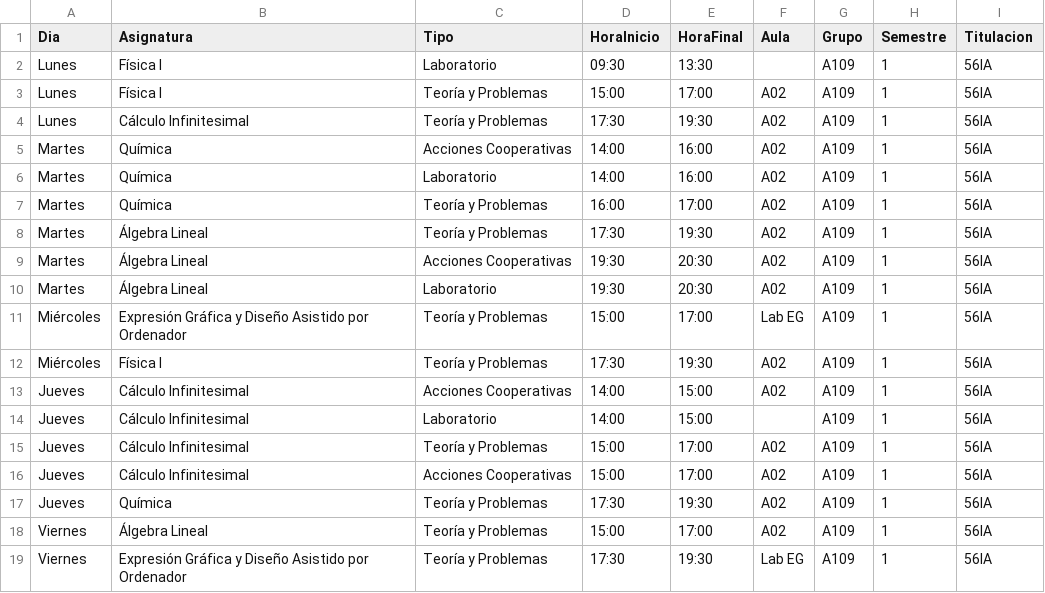
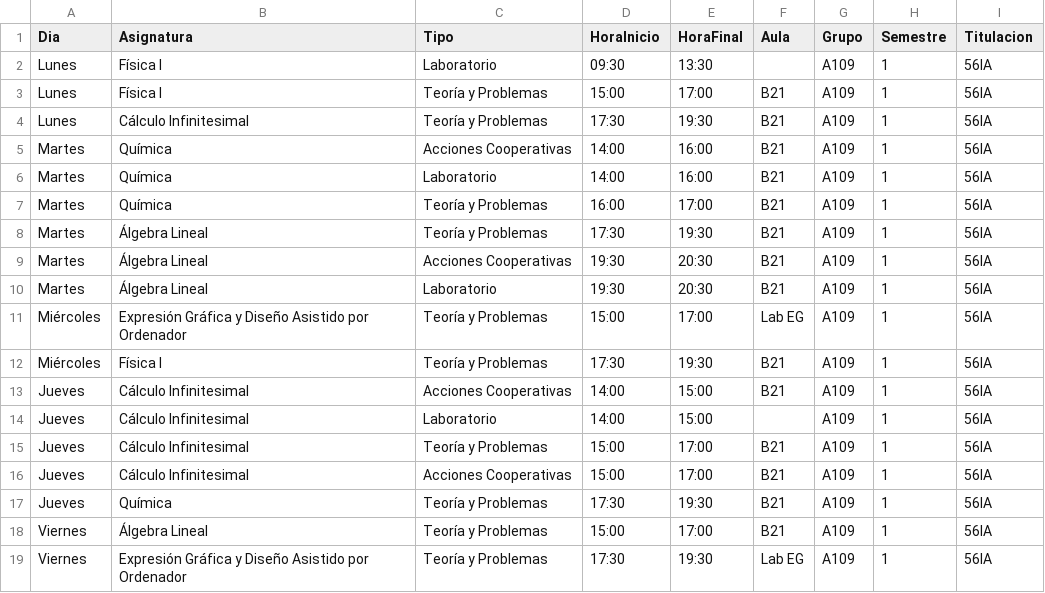
Before and after one commit to SOA-ETSIDI/horarios, a CSV file: csv/A109_1.csv, drawn as a sheet.

Commit message:
Actualiza horarios y aulas

```diff
--- a/csv/A109_1.csv
+++ b/csv/A109_1.csv
@@ -2,18 +2,18 @@
 "Lunes";"Física I";"Laboratorio";"09:30";"13:30";"";"A109";1;"56IA"
-"Lunes";"Física I";"Teoría y Problemas";"15:00";"17:00";"A02";"A109";1;"56IA"
-"Lunes";"Cálculo Infinitesimal";"Teoría y Problemas";"17:30";"19:30";"A02";"A109";1;"56IA"
-"Martes";"Química";"Acciones Cooperativas";"14:00";"16:00";"A02";"A109";1;"56IA"
-"Martes";"Química";"Laboratorio";"14:00";"16:00";"A02";"A109";1;"56IA"
-"Martes";"Química";"Teoría y Problemas";"16:00";"17:00";"A02";"A109";1;"56IA"
-"Martes";"Álgebra Lineal";"Teoría y Problemas";"17:30";"19:30";"A02";"A109";1;"56IA"
-"Martes";"Álgebra Lineal";"Acciones Cooperativas";"19:30";"20:30";"A02";"A109";1;"56IA"
-"Martes";"Álgebra Lineal";"Laboratorio";"19:30";"20:30";"A02";"A109";1;"56IA"
+"Lunes";"Física I";"Teoría y Problemas";"15:00";"17:00";"B21";"A109";1;"56IA"
+"Lunes";"Cálculo Infinitesimal";"Teoría y Problemas";"17:30";"19:30";"B21";"A109";1;"56IA"
+"Martes";"Química";"Acciones Cooperativas";"14:00";"16:00";"B21";"A109";1;"56IA"
+"Martes";"Química";"Laboratorio";"14:00";"16:00";"B21";"A109";1;"56IA"
+"Martes";"Química";"Teoría y Problemas";"16:00";"17:00";"B21";"A109";1;"56IA"
+"Martes";"Álgebra Lineal";"Teoría y Problemas";"17:30";"19:30";"B21";"A109";1;"56IA"
+"Martes";"Álgebra Lineal";"Acciones Cooperativas";"19:30";"20:30";"B21";"A109";1;"56IA"
+"Martes";"Álgebra Lineal";"Laboratorio";"19:30";"20:30";"B21";"A109";1;"56IA"
 "Miércoles";"Expresión Gráfica y Diseño Asistido por Ordenador";"Teoría y Problemas";"15:00";"17:00";"Lab EG";"A109";1;"56IA"
-"Miércoles";"Física I";"Teoría y Problemas";"17:30";"19:30";"A02";"A109";1;"56IA"
-"Jueves";"Cálculo Infinitesimal";"Acciones Cooperativas";"14:00";"15:00";"A02";"A109";1;"56IA"
+"Miércoles";"Física I";"Teoría y Problemas";"17:30";"19:30";"B21";"A109";1;"56IA"
+"Jueves";"Cálculo Infinitesimal";"Acciones Cooperativas";"14:00";"15:00";"B21";"A109";1;"56IA"
 "Jueves";"Cálculo Infinitesimal";"Laboratorio";"14:00";"15:00";"";"A109";1;"56IA"
-"Jueves";"Cálculo Infinitesimal";"Teoría y Problemas";"15:00";"17:00";"A02";"A109";1;"56IA"
-"Jueves";"Cálculo Infinitesimal";"Acciones Cooperativas";"15:00";"17:00";"A02";"A109";1;"56IA"
-"Jueves";"Química";"Teoría y Problemas";"17:30";"19:30";"A02";"A109";1;"56IA"
-"Viernes";"Álgebra Lineal";"Teoría y Problemas";"15:00";"17:00";"A02";"A109";1;"56IA"
+"Jueves";"Cálculo Infinitesimal";"Teoría y Problemas";"15:00";"17:00";"B21";"A109";1;"56IA"
+"Jueves";"Cálculo Infinitesimal";"Acciones Cooperativas";"15:00";"17:00";"B21";"A109";1;"56IA"
+"Jueves";"Química";"Teoría y Problemas";"17:30";"19:30";"B21";"A109";1;"56IA"
+"Viernes";"Álgebra Lineal";"Teoría y Problemas";"15:00";"17:00";"B21";"A109";1;"56IA"
 "Viernes";"Expresión Gráfica y Diseño Asistido por Ordenador";"Teoría y Problemas";"17:30";"19:30";"Lab EG";"A109";1;"56IA"
```
Also changed, not shown: 4 other files.
